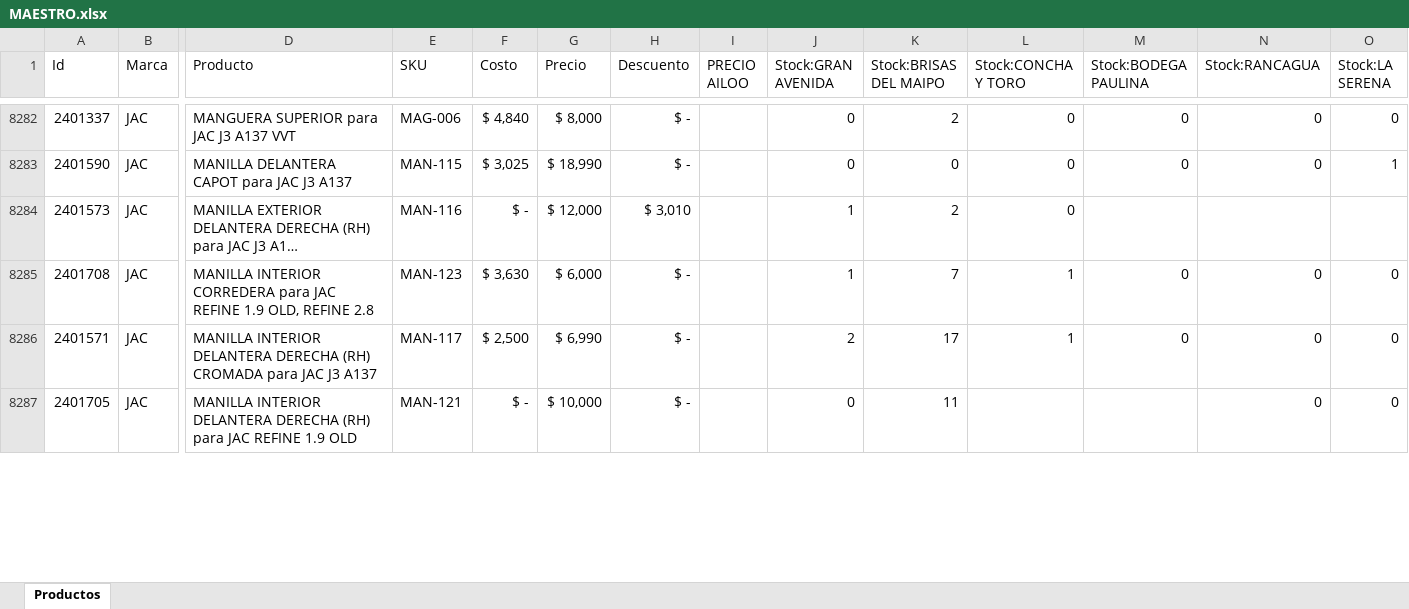
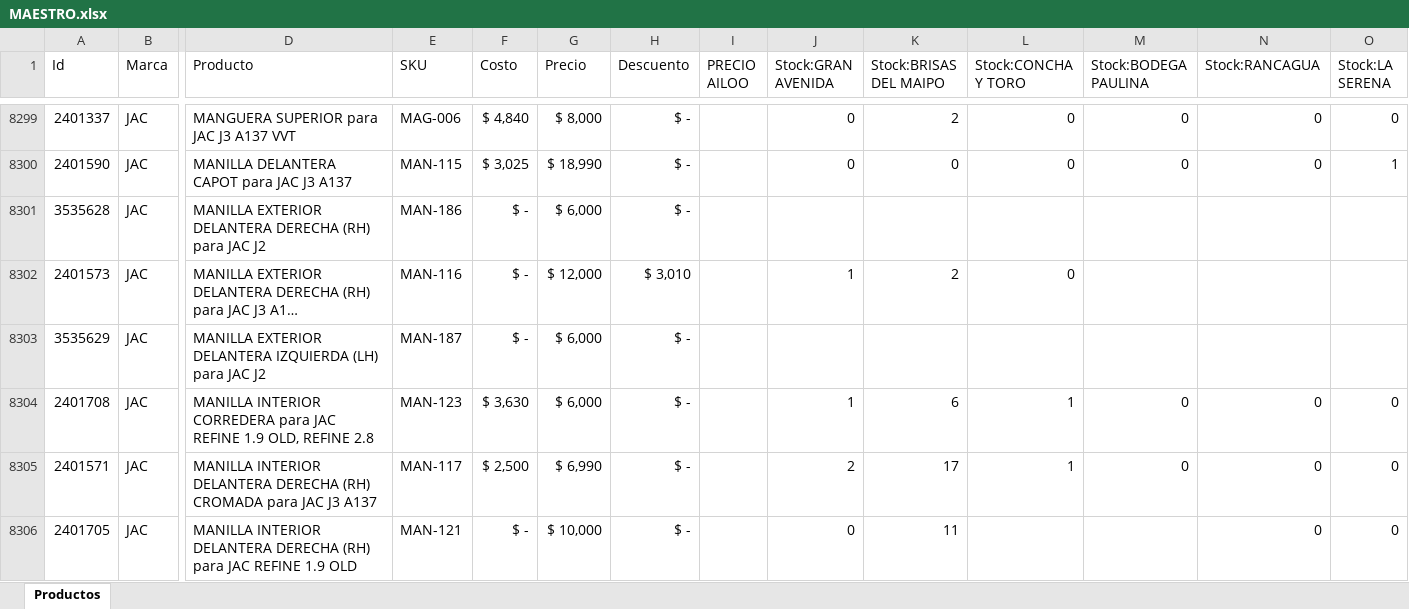
Before and after one commit to danialelugo12/modelo-compras, an Excel workbook: INPUT/MAESTRO.xlsx, sheet Productos, drawn as a sheet; only a part is shown, gaps mark what is left out; long unchanged cells end in …; values as stored, in another font and other column widths than the file's, no borders; addresses are those after the commit; rows hold the shown columns only; the diff covers the shown part only; the diff names each change by its address in the sheet, - before the commit and + after, or states it on an @@ line.

```diff
--- a/INPUT/MAESTRO.xlsx (sheet Productos)
+++ b/INPUT/MAESTRO.xlsx (sheet Productos)
+row 8301: 3535628 | JAC | MANILLA EXTERIOR DELANTERA DERECHA (RH) para JAC J2 | MAN-186 | $ - | $ 6,000 | $ -
+row 8303: 3535629 | JAC | MANILLA EXTERIOR DELANTERA IZQUIERDA (LH) para JAC J2 | MAN-187 | $ - | $ 6,000 | $ -
-K8304 (Stock:BRISAS DEL MAIPO): 7
+K8304 (Stock:BRISAS DEL MAIPO): 6
```
Also changed, not shown: 21 added rows, 1 removed row and 873 edited cells elsewhere in this sheet, formulas that keep their value.
